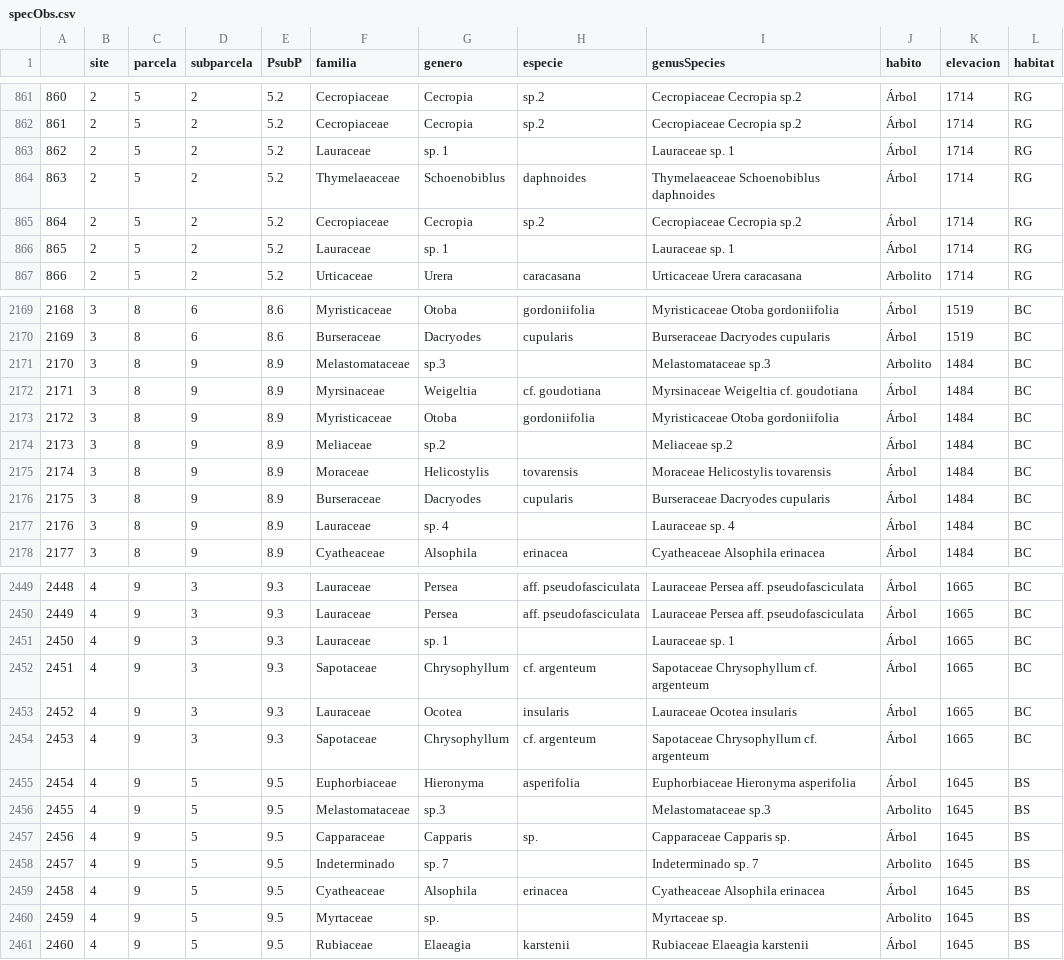
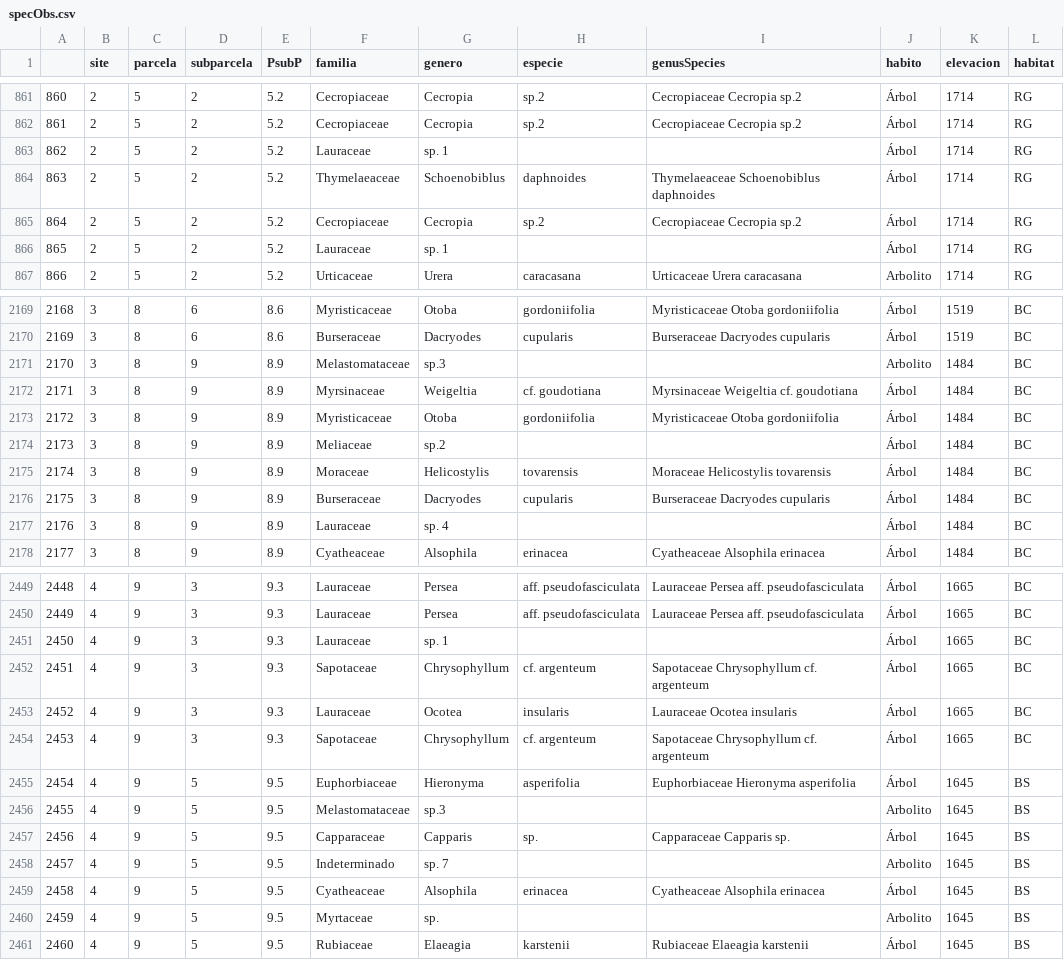
Before and after one commit to danchurch/losCedrosTrees, a CSV file: anaData/specObs.csv, drawn as a sheet; only a part is shown, gaps mark what is left out; the diff covers the shown part only.

Commit message:
starting on habitat specific turnover graphs

```diff
--- a/anaData/specObs.csv
+++ b/anaData/specObs.csv
@@ -862,6 +862,6 @@
 861,2,5,2,5.2,Cecropiaceae,Cecropia,sp.2,Cecropiaceae Cecropia sp.2,Árbol,1714,RG
-862,2,5,2,5.2,Lauraceae,sp. 1,,Lauraceae sp. 1,Árbol,1714,RG
+862,2,5,2,5.2,Lauraceae,sp. 1,,,Árbol,1714,RG
 863,2,5,2,5.2,Thymelaeaceae,Schoenobiblus,daphnoides,Thymelaeaceae Schoenobiblus daphnoides,Árbol,1714,RG
 864,2,5,2,5.2,Cecropiaceae,Cecropia,sp.2,Cecropiaceae Cecropia sp.2,Árbol,1714,RG
-865,2,5,2,5.2,Lauraceae,sp. 1,,Lauraceae sp. 1,Árbol,1714,RG
+865,2,5,2,5.2,Lauraceae,sp. 1,,,Árbol,1714,RG
 866,2,5,2,5.2,Urticaceae,Urera,caracasana,Urticaceae Urera caracasana,Arbolito,1714,RG
@@ -2170,9 +2170,9 @@
 2169,3,8,6,8.6,Burseraceae,Dacryodes,cupularis,Burseraceae Dacryodes cupularis,Árbol,1519,BC
-2170,3,8,9,8.9,Melastomataceae,sp.3,,Melastomataceae sp.3,Arbolito,1484,BC
+2170,3,8,9,8.9,Melastomataceae,sp.3,,,Arbolito,1484,BC
 2171,3,8,9,8.9,Myrsinaceae,Weigeltia,cf. goudotiana,Myrsinaceae Weigeltia cf. goudotiana,Árbol,1484,BC
 2172,3,8,9,8.9,Myristicaceae,Otoba,gordoniifolia,Myristicaceae Otoba gordoniifolia,Árbol,1484,BC
-2173,3,8,9,8.9,Meliaceae,sp.2,,Meliaceae sp.2,Árbol,1484,BC
+2173,3,8,9,8.9,Meliaceae,sp.2,,,Árbol,1484,BC
 2174,3,8,9,8.9,Moraceae,Helicostylis,tovarensis,Moraceae Helicostylis tovarensis,Árbol,1484,BC
 2175,3,8,9,8.9,Burseraceae,Dacryodes,cupularis,Burseraceae Dacryodes cupularis,Árbol,1484,BC
-2176,3,8,9,8.9,Lauraceae,sp. 4,,Lauraceae sp. 4,Árbol,1484,BC
+2176,3,8,9,8.9,Lauraceae,sp. 4,,,Árbol,1484,BC
 2177,3,8,9,8.9,Cyatheaceae,Alsophila,erinacea,Cyatheaceae Alsophila erinacea,Árbol,1484,BC
@@ -2450,3 +2450,3 @@
 2449,4,9,3,9.3,Lauraceae,Persea,aff. pseudofasciculata,Lauraceae Persea aff. pseudofasciculata,Árbol,1665,BC
-2450,4,9,3,9.3,Lauraceae,sp. 1,,Lauraceae sp. 1,Árbol,1665,BC
+2450,4,9,3,9.3,Lauraceae,sp. 1,,,Árbol,1665,BC
 2451,4,9,3,9.3,Sapotaceae,Chrysophyllum,cf. argenteum,Sapotaceae Chrysophyllum cf. argenteum,Árbol,1665,BC
@@ -2455,7 +2455,7 @@
 2454,4,9,5,9.5,Euphorbiaceae,Hieronyma,asperifolia,Euphorbiaceae Hieronyma asperifolia,Árbol,1645,BS
-2455,4,9,5,9.5,Melastomataceae,sp.3,,Melastomataceae sp.3,Arbolito,1645,BS
+2455,4,9,5,9.5,Melastomataceae,sp.3,,,Arbolito,1645,BS
 2456,4,9,5,9.5,Capparaceae,Capparis,sp.,Capparaceae Capparis sp.,Árbol,1645,BS
-2457,4,9,5,9.5,Indeterminado,sp. 7,,Indeterminado sp. 7,Arbolito,1645,BS
+2457,4,9,5,9.5,Indeterminado,sp. 7,,,Arbolito,1645,BS
 2458,4,9,5,9.5,Cyatheaceae,Alsophila,erinacea,Cyatheaceae Alsophila erinacea,Árbol,1645,BS
-2459,4,9,5,9.5,Myrtaceae,sp.,,Myrtaceae sp.,Arbolito,1645,BS
+2459,4,9,5,9.5,Myrtaceae,sp.,,,Arbolito,1645,BS
 2460,4,9,5,9.5,Rubiaceae,Elaeagia,karstenii,Rubiaceae Elaeagia karstenii,Árbol,1645,BS
```
Also changed, not shown: 76 edited cells elsewhere in this file, 3 other files.
